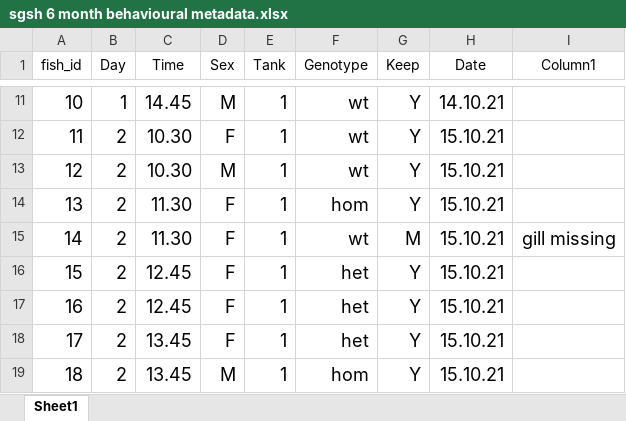
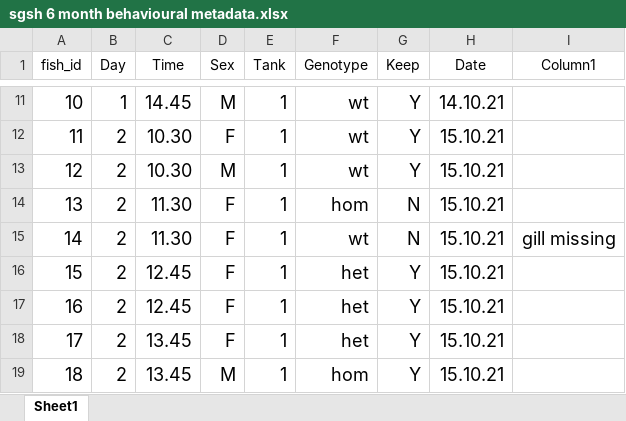
Before and after one commit to karissa-b/MPSIII_zebrafish_Ymaze, an Excel workbook: data/metadata/sgsh 6 month behavioural metadata.xlsx, sheet Sheet1, drawn as a sheet; only a part is shown, gaps mark what is left out; values as stored, in another font and other column widths than the file's, no borders; table styles not drawn; the diff names each change by its address in the sheet, - before the commit and + after, or states it on an @@ line.

```diff
--- a/data/metadata/sgsh 6 month behavioural metadata.xlsx (sheet Sheet1)
+++ b/data/metadata/sgsh 6 month behavioural metadata.xlsx (sheet Sheet1)
-G14 (Keep): Y
+G14 (Keep): N
-G15 (Keep): M
+G15 (Keep): N
```
Also changed, not shown: 17 other files.
